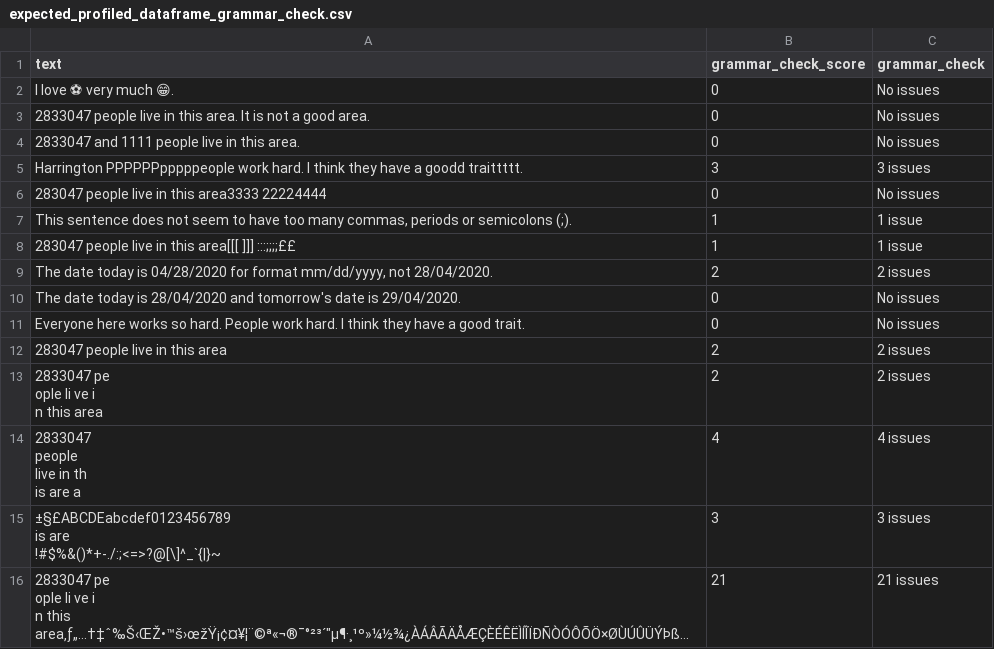
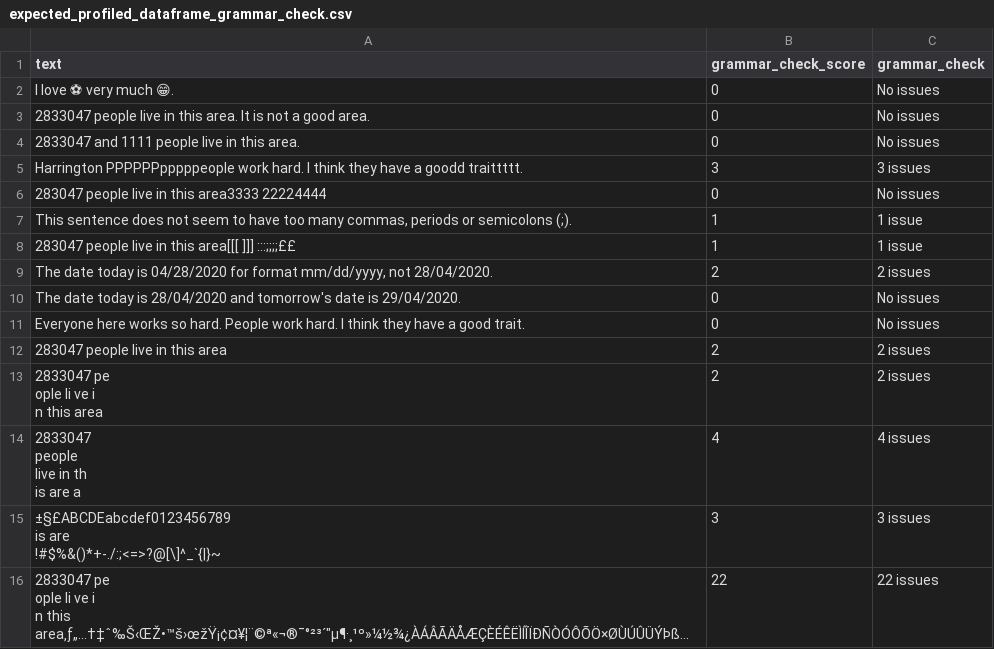
Before and after one commit to neomatrix369/nlp_profiler, a CSV file: slow-tests/acceptance_tests/data/expected_profiled_dataframe_grammar_check.csv, drawn as a sheet; long unchanged cells end in …; the diff names each change by its address in the sheet, - before the commit and + after, or states it on an @@ line.

Commit message:
Granular features: upgrading language_tool_python from 2.3.1 to 2.5.3, which fixes the failing 'slow' test - test_apply_text_profiling.py, amended grammar issues from 21 (language_tool_python: 2.3.1) to 22 (newer version of language_tool_python: 2.5.3)

```diff
--- a/slow-tests/acceptance_tests/data/expected_profiled_dataframe_grammar_check.csv
+++ b/slow-tests/acceptance_tests/data/expected_profiled_dataframe_grammar_check.csv
-B16 (grammar_check_score): 21
+B16 (grammar_check_score): 22
-C16 (grammar_check): 21 issues
+C16 (grammar_check): 22 issues
```
Also changed, not shown: 1 other file.
